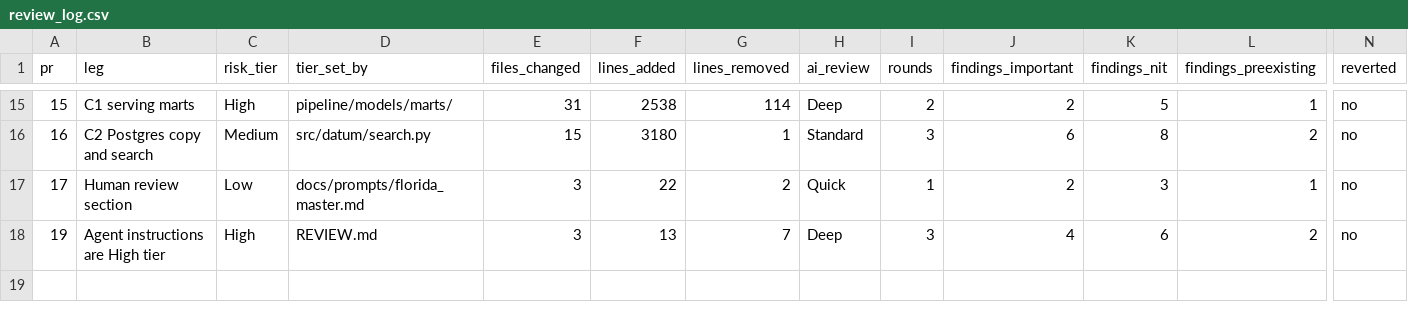
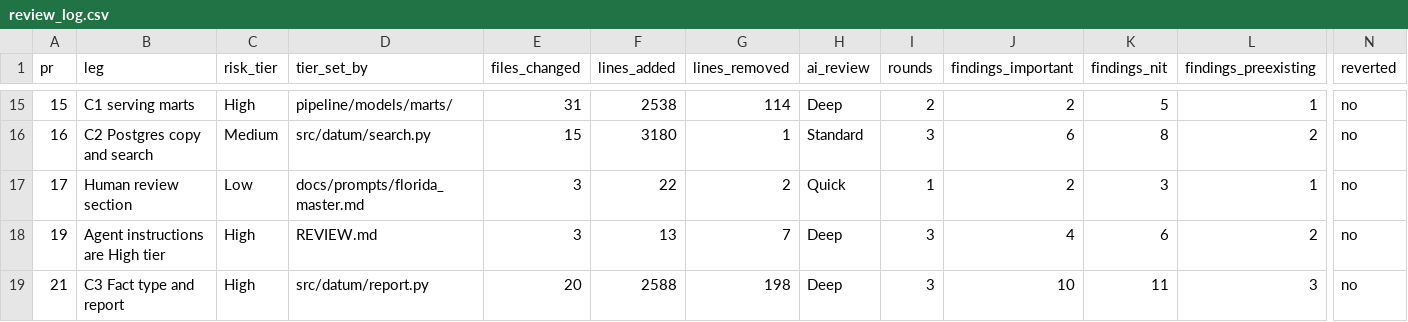
Before and after one commit to andrescamacho57/datum, a CSV file: docs/review_log.csv, drawn as a sheet; only a part is shown, gaps mark what is left out; rows hold the shown columns only; the diff names each change by its address in the sheet, - before the commit and + after, or states it on an @@ line.

```diff
--- a/docs/review_log.csv
+++ b/docs/review_log.csv
+row 19: 21 | C3 Fact type and report | High | src/datum/report.py | 20 | 2588 | 198 | Deep | 3 | 10 | 11 | 3 | no
```
